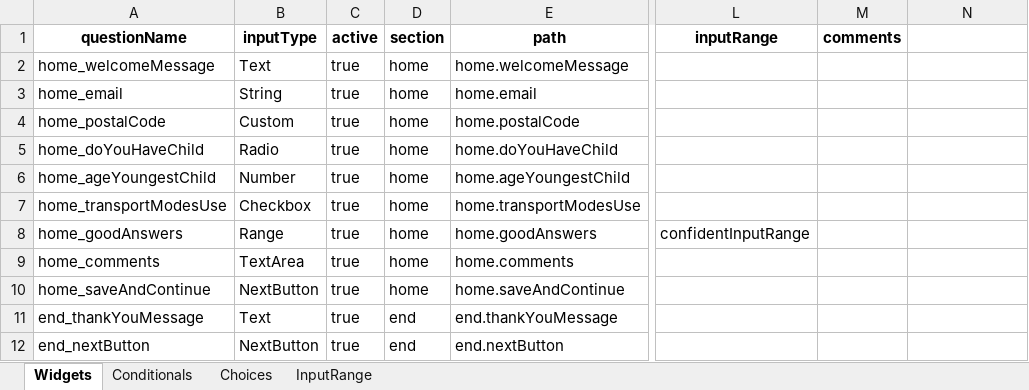
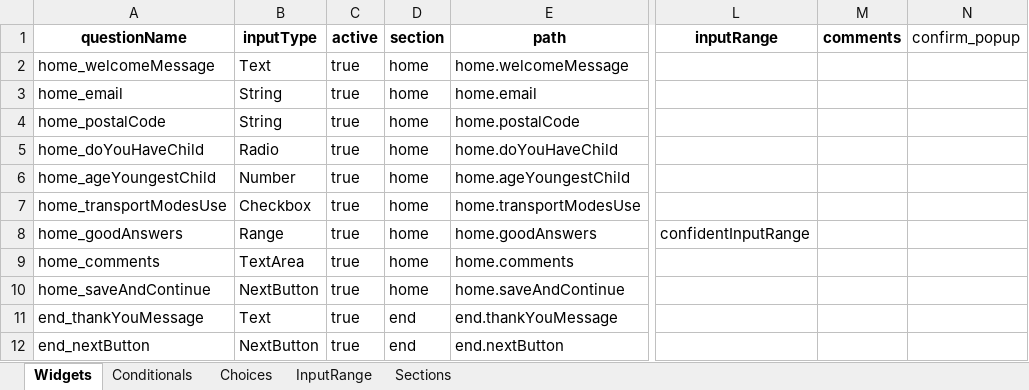
Before and after one commit to chairemobilite/evolution, an Excel workbook: packages/evolution-generator/src/examples/Example_Generate_Survey.xlsx, sheet Widgets, drawn as a sheet; only a part is shown, gaps mark what is left out; values as stored, in another font and other column widths than the file's, no borders; the diff names each change by its address in the sheet, - before the commit and + after, or states it on an @@ line.

```diff
--- a/packages/evolution-generator/src/examples/Example_Generate_Survey.xlsx (sheet Widgets)
+++ b/packages/evolution-generator/src/examples/Example_Generate_Survey.xlsx (sheet Widgets)
+sheet tab: Sections
-N1: (empty)
+N1: confirm_popup
-B4 (inputType): Custom
+B4 (inputType): String
```
Also changed, not shown: 12 other files.
